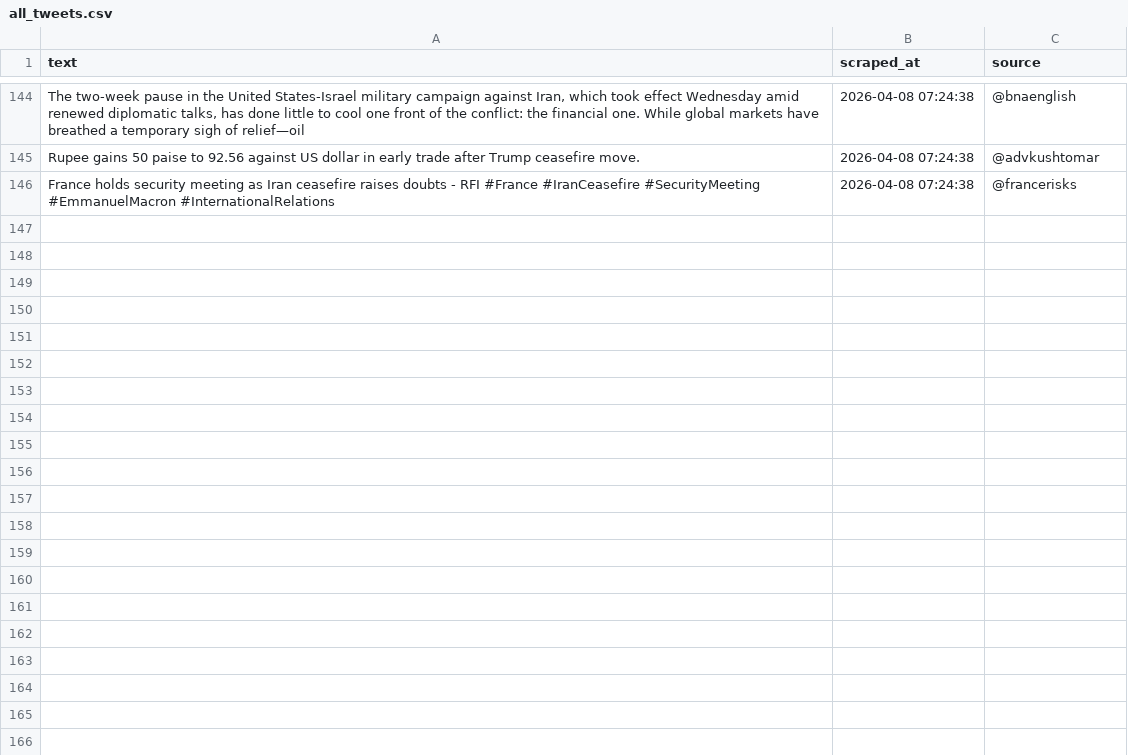
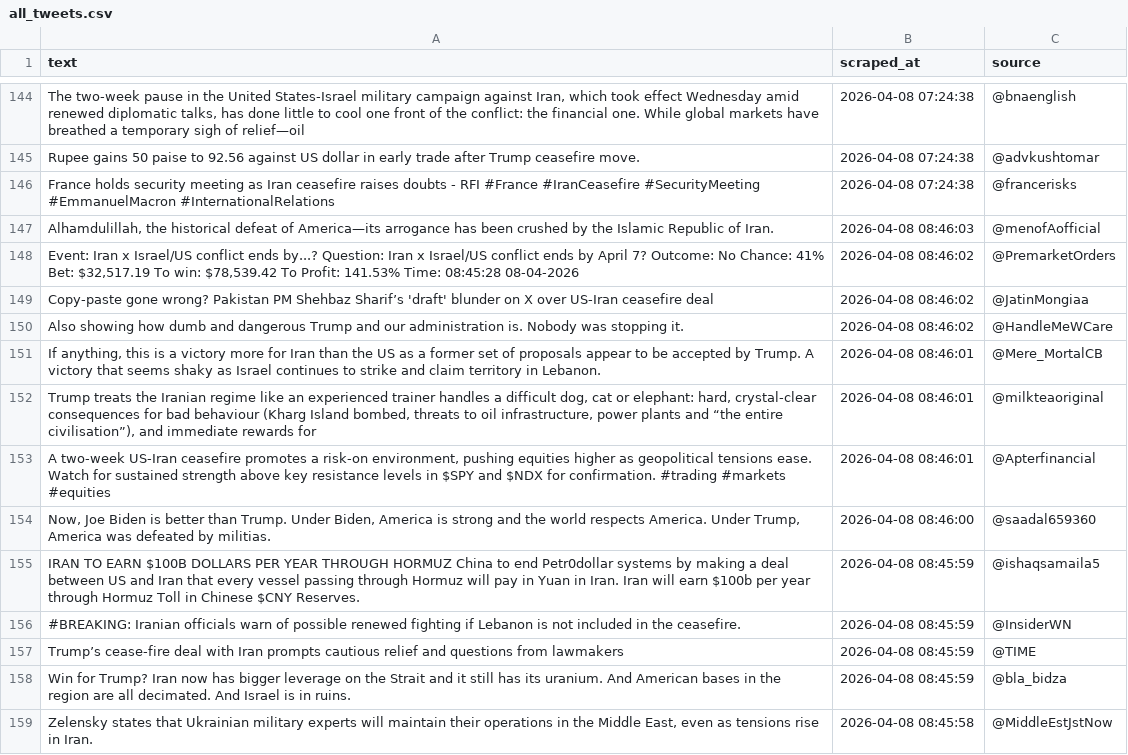
Before and after one commit to zegdane1998/fake-news-mlops, a CSV file: data/new_scraped/all_tweets.csv, drawn as a sheet; only a part is shown, gaps mark what is left out; the diff covers the shown part only; the diff names each change by its address in the sheet, - before the commit and + after, or states it on an @@ line.

```diff
--- a/data/new_scraped/all_tweets.csv
+++ b/data/new_scraped/all_tweets.csv
+row 147: Alhamdulillah, the historical defeat of America—its arrogance has been crushed by the Islamic Republic of Iran. | 2026-04-08 08:46:03 | @menofAofficial
+row 148: Event: Iran x Israel/US conflict ends by...? Question: Iran x Israel/US conflict ends by April 7? Outcome: No Chance: 41% Bet: $32,517.19 To win: $78,539.42 To Profit: 141.53% Time: 08:45:28 08-04-2026 | 2026-04-08 08:46:02 | @PremarketOrders
+row 149: Copy-paste gone wrong? Pakistan PM Shehbaz Sharif’s 'draft' blunder on X over US-Iran ceasefire deal | 2026-04-08 08:46:02 | @JatinMongiaa
+row 150: Also showing how dumb and dangerous Trump and our administration is. Nobody was stopping it. | 2026-04-08 08:46:02 | @HandleMeWCare
+row 151: If anything, this is a victory more for Iran than the US as a former set of proposals appear to be accepted by Trump. A victory that seems shaky as Israel continues to strike and claim territory in Lebanon. | 2026-04-08 08:46:01 | @Mere_MortalCB
+row 152: Trump treats the Iranian regime like an experienced trainer handles a difficult dog, cat or elephant: hard, crystal-clear consequences for bad behaviour (Kharg Island bombed, threats to oil infrastructure, power plants and “the entire civilisation”), and immediate rewards for | 2026-04-08 08:46:01 | @milkteaoriginal
+row 153: A two-week US-Iran ceasefire promotes a risk-on environment, pushing equities higher as geopolitical tensions ease. Watch for sustained strength above key resistance levels in $SPY and $NDX for confirmation. #trading #markets #equities | 2026-04-08 08:46:01 | @Apterfinancial
+row 154: Now, Joe Biden is better than Trump. Under Biden, America is strong and the world respects America. Under Trump, America was defeated by militias. | 2026-04-08 08:46:00 | @saadal659360
+row 155: IRAN TO EARN $100B DOLLARS PER YEAR THROUGH HORMUZ China to end Petr0dollar systems by making a deal between US and Iran that every vessel passing through Hormuz will pay in Yuan in Iran. Iran will earn $100b per year through Hormuz Toll in Chinese $CNY Reserves. | 2026-04-08 08:45:59 | @ishaqsamaila5
+row 156: #BREAKING: Iranian officials warn of possible renewed fighting if Lebanon is not included in the ceasefire. | 2026-04-08 08:45:59 | @InsiderWN
+row 157: Trump’s cease-fire deal with Iran prompts cautious relief and questions from lawmakers | 2026-04-08 08:45:59 | @TIME
+row 158: Win for Trump? Iran now has bigger leverage on the Strait and it still has its uranium. And American bases in the region are all decimated. And Israel is in ruins. | 2026-04-08 08:45:59 | @bla_bidza
+row 159: Zelensky states that Ukrainian military experts will maintain their operations in the Middle East, even as tensions rise in Iran. | 2026-04-08 08:45:58 | @MiddleEstJstNow
```
Also changed, not shown: 12 added rows elsewhere in this file, 1 other file.
